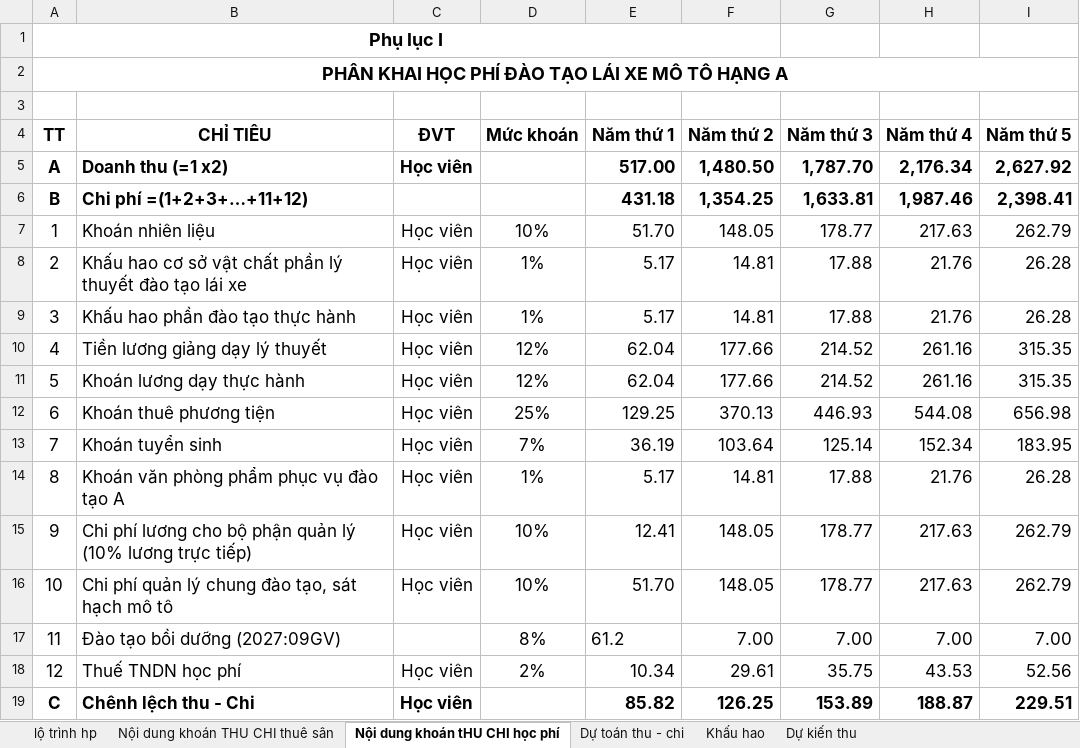
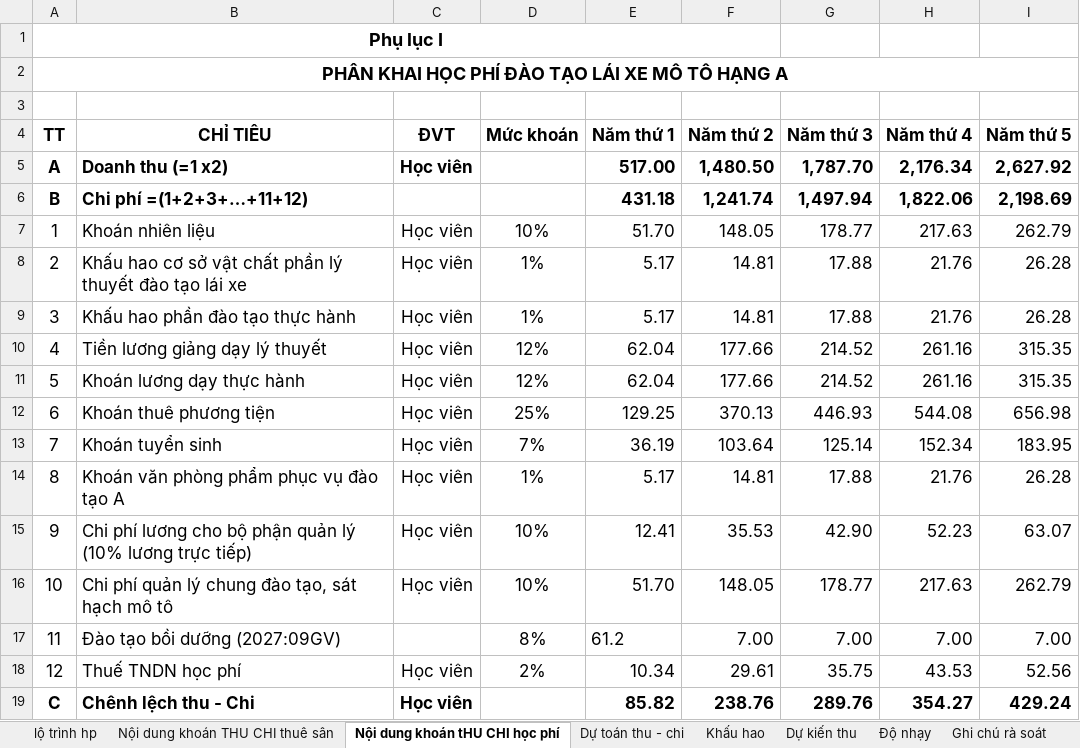
Before and after one commit to nnqp201-sys/KTC-Quan-tri, an Excel workbook: 30-Ket-Qua/2026-10-21/Tham-dinh/PL-V_Bang-tinh-hieu-qua-Hang-A_20261021_sua-cong-thuc.xlsx, sheet Nội dung khoán tHU CHI học phí, drawn as a sheet; values as stored, in another font and other column widths than the file's, no borders; charts and pictures not drawn; the diff names each change by its address in the sheet, - before the commit and + after, or states it on an @@ line.

```diff
--- a/30-Ket-Qua/2026-10-21/Tham-dinh/PL-V_Bang-tinh-hieu-qua-Hang-A_20261021_sua-cong-thuc.xlsx (sheet Nội dung khoán tHU CHI học phí)
+++ b/30-Ket-Qua/2026-10-21/Tham-dinh/PL-V_Bang-tinh-hieu-qua-Hang-A_20261021_sua-cong-thuc.xlsx (sheet Nội dung khoán tHU CHI học phí)
+sheet tab: Độ nhạy
+sheet tab: Ghi chú rà soát
-F6 (Năm thứ 2): 1,354.25
+F6 (Năm thứ 2): 1,241.74
-G6 (Năm thứ 3): 1,633.81
+G6 (Năm thứ 3): 1,497.94
-H6 (Năm thứ 4): 1,987.46
+H6 (Năm thứ 4): 1,822.06
-I6 (Năm thứ 5): 2,398.41
+I6 (Năm thứ 5): 2,198.69
-F15 (Năm thứ 2): 148.05
+F15 (Năm thứ 2): 35.53
-G15 (Năm thứ 3): 178.77
+G15 (Năm thứ 3): 42.90
-H15 (Năm thứ 4): 217.63
+H15 (Năm thứ 4): 52.23
-I15 (Năm thứ 5): 262.79
+I15 (Năm thứ 5): 63.07
-F19 (Năm thứ 2): 126.25
+F19 (Năm thứ 2): 238.76
-G19 (Năm thứ 3): 153.89
+G19 (Năm thứ 3): 289.76
-H19 (Năm thứ 4): 188.87
+H19 (Năm thứ 4): 354.27
-I19 (Năm thứ 5): 229.51
+I19 (Năm thứ 5): 429.24
```
Also changed, not shown: sheet Dự toán thu - chi, sheet Nội dung khoán THU CHI thuê sân, charts or pictures, 44 other files.
